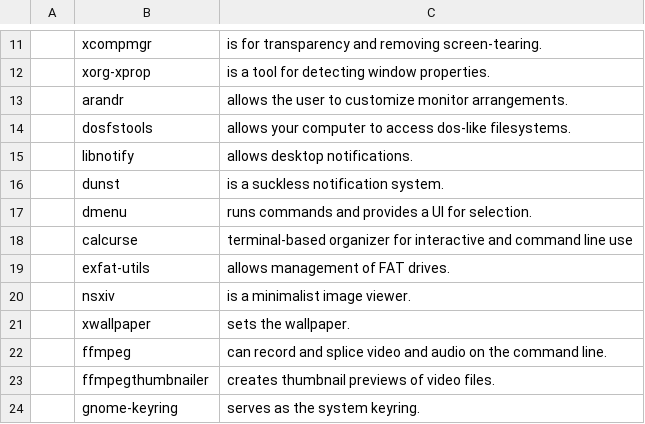
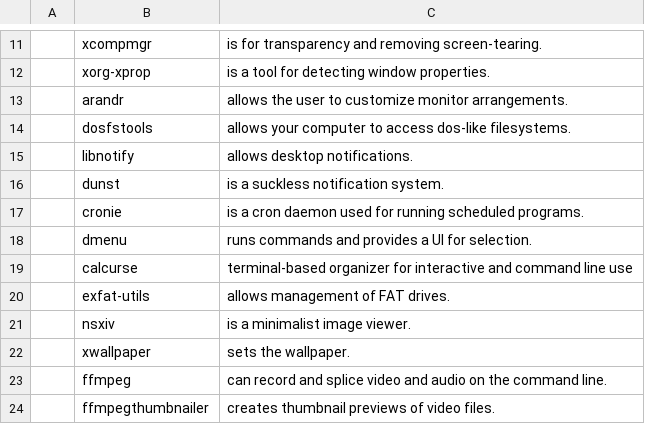
Before and after one commit to myhat2you/MARS, a CSV file: static/progs.csv, drawn as a sheet; only a part is shown, gaps mark what is left out; the shorter side is filled out with more unchanged rows; the diff names each change by its address in the sheet, - before the commit and + after, or states it on an @@ line.

Commit message:
added cron support

```diff
--- a/static/progs.csv
+++ b/static/progs.csv
+row 17:  | cronie | is a cron daemon used for running scheduled programs.
```
Also changed, not shown: 1 other file.
